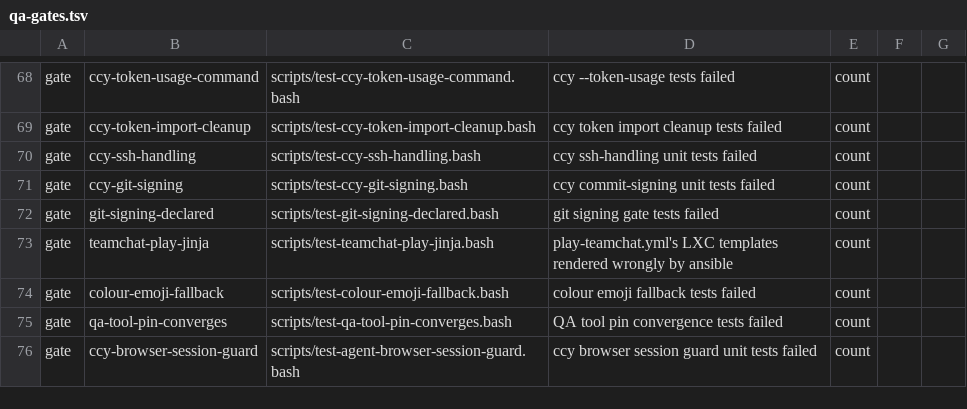
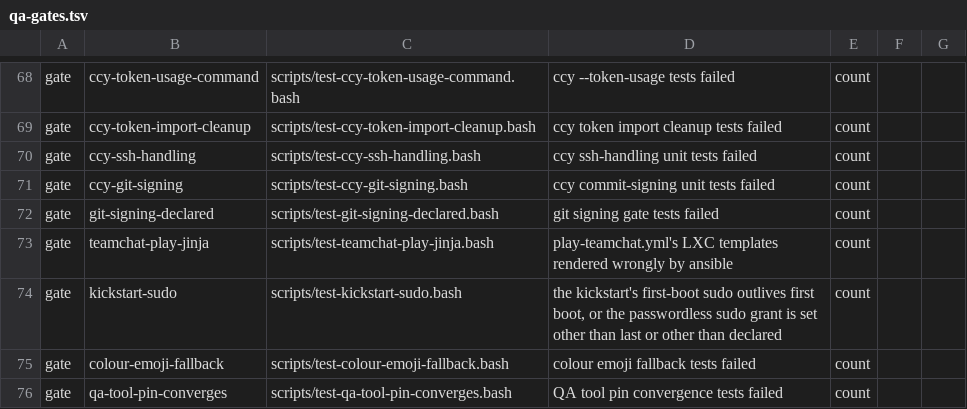
Before and after one commit to LongTermSupport/fedora-desktop, a TSV file: scripts/qa-gates.tsv, drawn as a sheet; only a part is shown, gaps mark what is left out; the shorter side is filled out with more unchanged rows.

```diff
--- a/scripts/qa-gates.tsv
+++ b/scripts/qa-gates.tsv
@@ -73,2 +73,3 @@ gate	git-signing-declared	scripts/test-git-signing-declared.bash	git signing gat
 gate	teamchat-play-jinja	scripts/test-teamchat-play-jinja.bash	play-teamchat.yml's LXC templates rendered wrongly by ansible	count
+gate	kickstart-sudo	scripts/test-kickstart-sudo.bash	the kickstart's first-boot sudo outlives first boot, or the passwordless sudo grant is set other than last or other than declared	count
 gate	colour-emoji-fallback	scripts/test-colour-emoji-fallback.bash	colour emoji fallback tests failed	count
```
Also changed, not shown: 16 other files.
